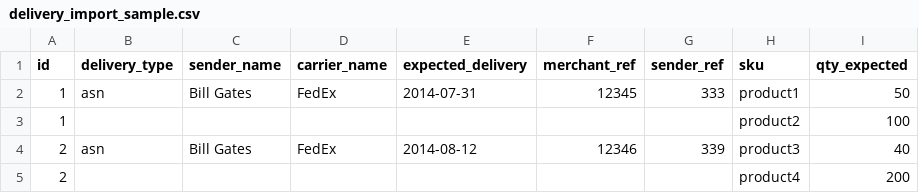
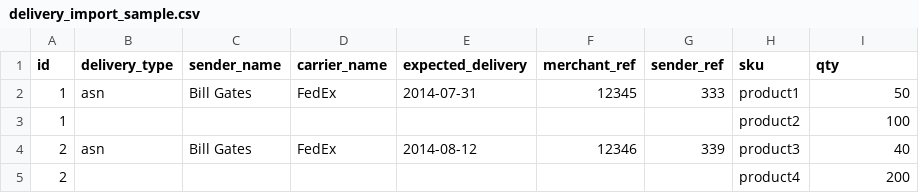
Before and after one commit to ShipStream/shipstream.github.io, a CSV file: samples/delivery_import_sample.csv, drawn as a sheet.

Commit message:
Document delivery qty field (changed qty_expected). (#25)
* Document qty_unreceived.

* Revert renaming qty_expected to qty_unreceived.

* Rename delivery.qty_expected to qty

```diff
--- a/samples/delivery_import_sample.csv
+++ b/samples/delivery_import_sample.csv
@@ -1,2 +1,2 @@
-id,delivery_type,sender_name,carrier_name,expected_delivery,merchant_ref,sender_ref,sku,qty_expected
+id,delivery_type,sender_name,carrier_name,expected_delivery,merchant_ref,sender_ref,sku,qty
 1,asn,Bill Gates,FedEx,"2014-07-31",12345,333,product1,50
```
Also changed, not shown: 3 other files.
